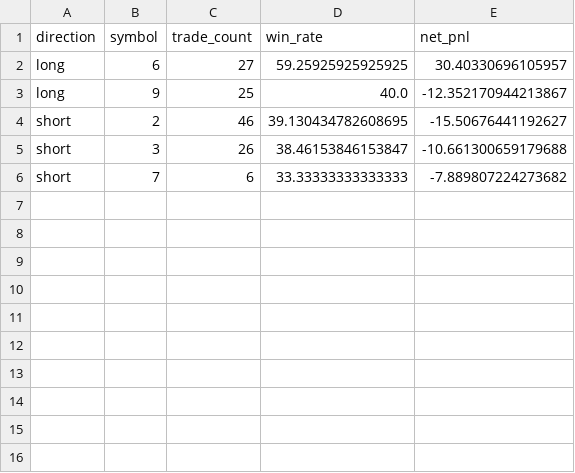
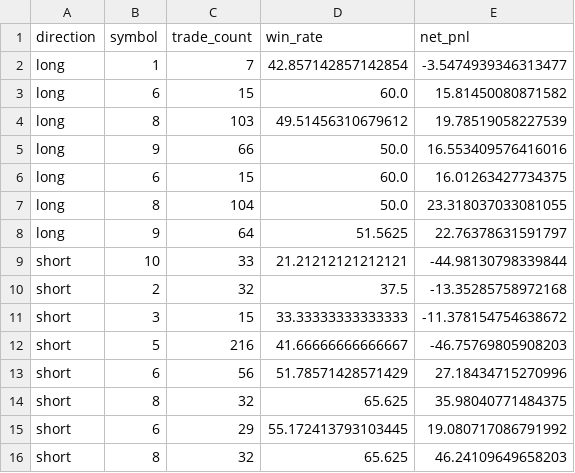
Before and after one commit to m-danaee/trading_platform, a CSV file: outputs/reports/test_per_symbol_performance.csv, drawn as a sheet.

```diff
--- a/outputs/reports/test_per_symbol_performance.csv
+++ b/outputs/reports/test_per_symbol_performance.csv
@@ -1,6 +1,16 @@
 direction,symbol,trade_count,win_rate,net_pnl
-long,6,27,59.25925925925925,30.40330696105957
-long,9,25,40.0,-12.352170944213867
-short,2,46,39.130434782608695,-15.50676441192627
-short,3,26,38.46153846153847,-10.661300659179688
-short,7,6,33.33333333333333,-7.889807224273682
+long,1,7,42.857142857142854,-3.5474939346313477
+long,6,15,60.0,15.81450080871582
+long,8,103,49.51456310679612,19.78519058227539
+long,9,66,50.0,16.553409576416016
+long,6,15,60.0,16.01263427734375
+long,8,104,50.0,23.318037033081055
+long,9,64,51.5625,22.76378631591797
+short,10,33,21.21212121212121,-44.98130798339844
+short,2,32,37.5,-13.35285758972168
+short,3,15,33.33333333333333,-11.378154754638672
+short,5,216,41.66666666666667,-46.75769805908203
+short,6,56,51.78571428571429,27.18434715270996
+short,8,32,65.625,35.98040771484375
+short,6,29,55.172413793103445,19.080717086791992
+short,8,32,65.625,46.24109649658203
```
Also changed, not shown: outputs/reports/spearman_correlation_long.csv, outputs/reports/spearman_correlation_short.csv, 34 other files.
